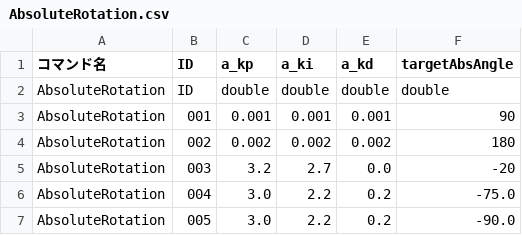
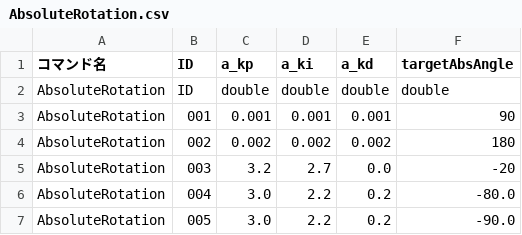
Before and after one commit to KatLab-MiyazakiUniv/etrobocon2026, a CSV file: datafiles/commands/Motions/AbsoluteRotation.csv, drawn as a sheet.

```diff
--- a/datafiles/commands/Motions/AbsoluteRotation.csv
+++ b/datafiles/commands/Motions/AbsoluteRotation.csv
@@ -5,3 +5,3 @@ AbsoluteRotation,002,0.002,0.002,0.002,180
 AbsoluteRotation,003,3.2,2.7,0.0,-20
-AbsoluteRotation,004,3.0,2.2,0.2,-75.0
+AbsoluteRotation,004,3.0,2.2,0.2,-80.0
 AbsoluteRotation,005,3.0,2.2,0.2,-90.0
```
Also changed, not shown: datafiles/commands/Motions/CameraTracking.csv, datafiles/commands/Motions/ETZumoExit.csv, 1 other file.
